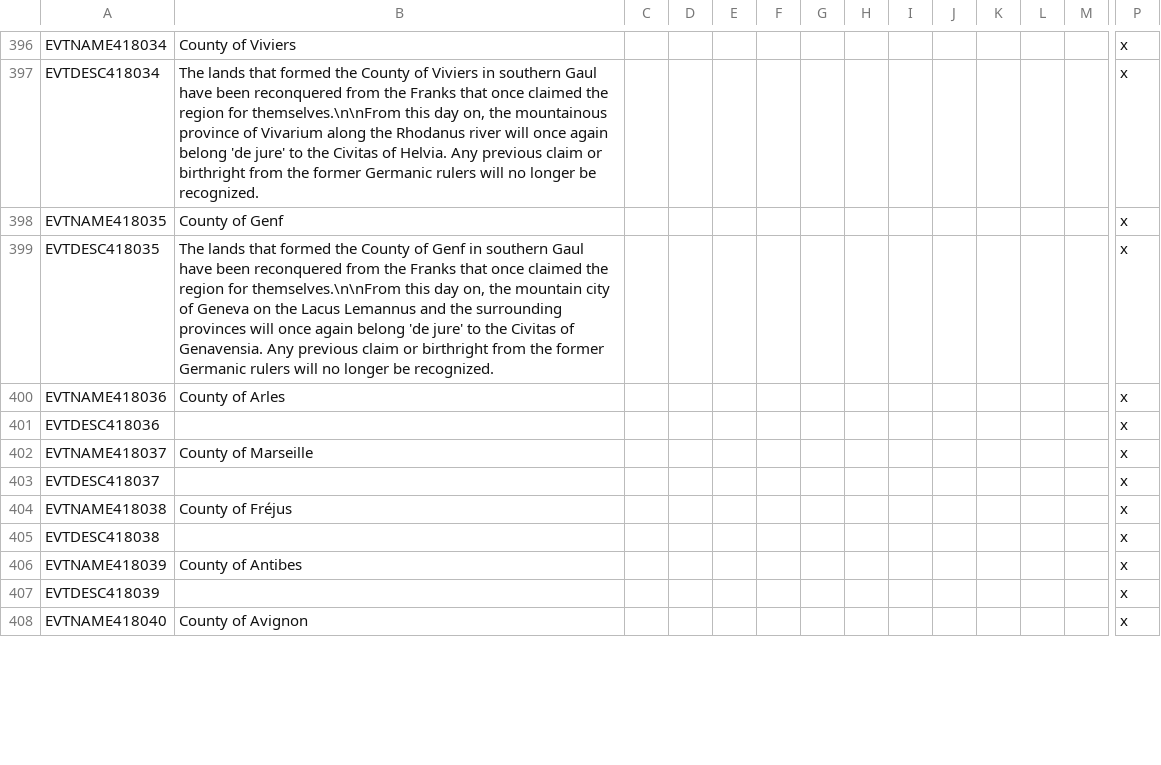
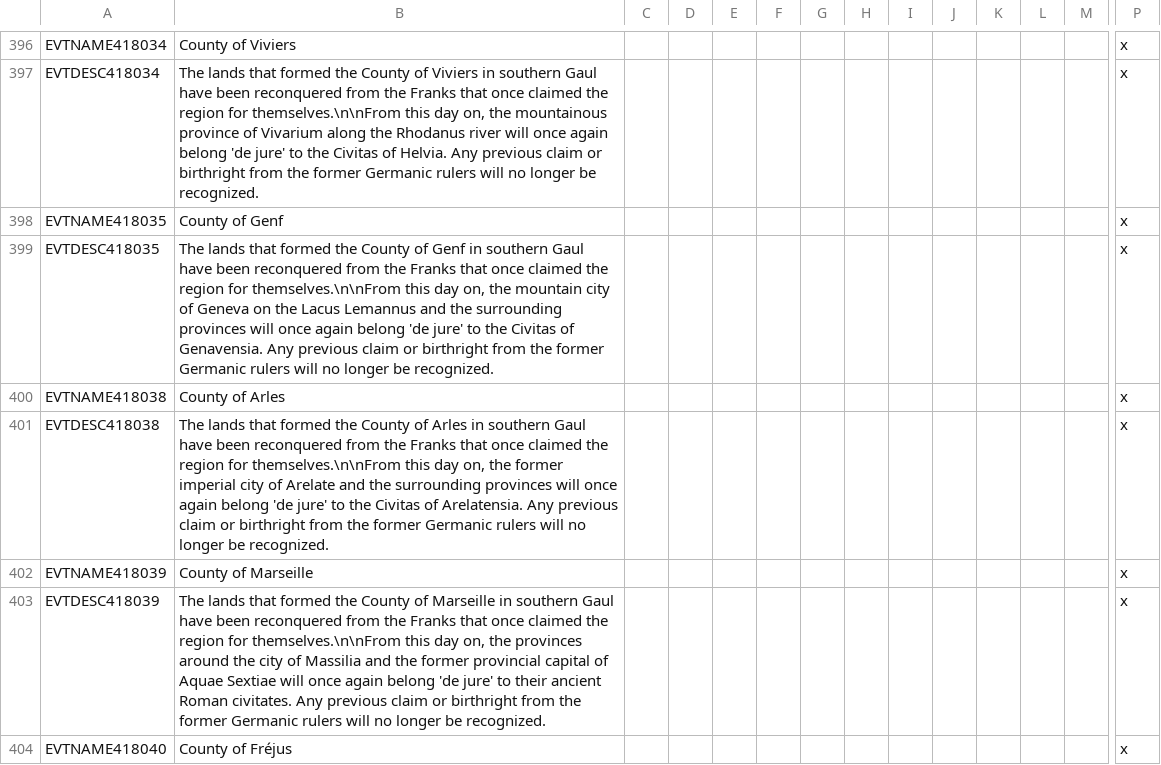
Before and after one commit to DC123456789/Britannia---The-Winter-King, a CSV file: Britannia/localisation/00 Events - Titles Removal.csv, drawn as a sheet; only a part is shown, gaps mark what is left out; removed rows and columns are numbered as before the commit, all else as after; rows hold the shown columns only; the diff covers the shown part only; the diff names each change by its address in the sheet, - before the commit and + after, or states it on an @@ line.

```diff
--- a/Britannia/localisation/00 Events - Titles Removal.csv
+++ b/Britannia/localisation/00 Events - Titles Removal.csv
-row 400: EVTNAME418036 | County of Arles |  |  |  |  |  |  |  |  |  |  |  | x
-row 401: EVTDESC418036 |  |  |  |  |  |  |  |  |  |  |  |  | x
-row 402: EVTNAME418037 | County of Marseille |  |  |  |  |  |  |  |  |  |  |  | x
-row 403: EVTDESC418037 |  |  |  |  |  |  |  |  |  |  |  |  | x
-B400: County of Fréjus
+B400: County of Arles
-B401: (empty)
+B401: The lands that formed the County of Arles in southern Gaul have been reconquered from the Franks that once claimed the region for themselves.\n\nFrom this day on, the former imperial city of Arelate and the surrounding provinces will once again belong 'de jure' to the Civitas of Arelatensia. Any previous claim or birthright from the former Germanic rulers will no longer be recognized.
-B402: County of Antibes
+B402: County of Marseille
-B403: (empty)
+B403: The lands that formed the County of Marseille in southern Gaul have been reconquered from the Franks that once claimed the region for themselves.\n\nFrom this day on, the provinces around the city of Massilia and the former provincial capital of Aquae Sextiae will once again belong 'de jure' to their ancient Roman civitates. Any previous claim or birthright from the former Germanic rulers will no longer be recognized.
-B404: County of Avignon
+B404: County of Fréjus
```
Also changed, not shown: 4 added rows and 17 edited cells elsewhere in this file, Britannia/localisation/00 Events - Titular Titles.csv, 3 other files.
